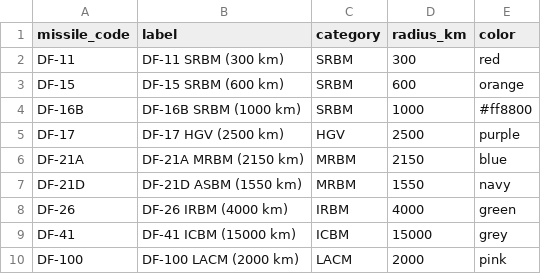
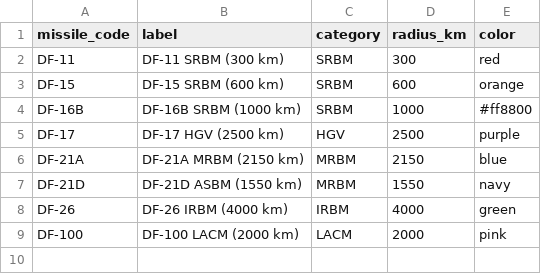
Before and after one commit to paulp1871/plarf-missile-coverage, a CSV file: data/ranges.csv, drawn as a sheet; the diff names each change by its address in the sheet, - before the commit and + after, or states it on an @@ line.

```diff
--- a/data/ranges.csv
+++ b/data/ranges.csv
-row 9: DF-41 | DF-41 ICBM (15000 km) | ICBM | 15000 | grey
```
Also changed, not shown: data/bases.csv, 8 other files.
